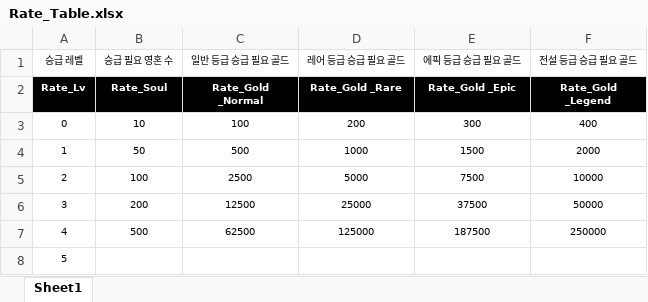
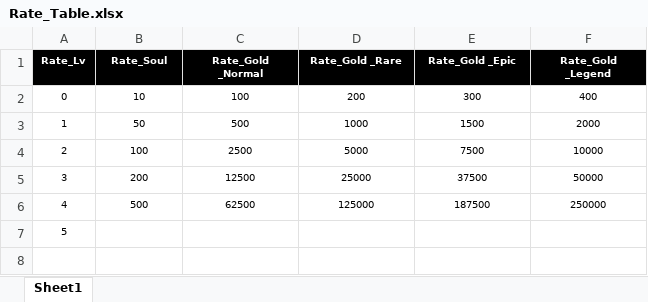
Before and after one commit to wodud1378/castle-hero, an Excel workbook: CastleHero_Table/Rate_Table.xlsx, sheet Sheet1, drawn as a sheet; values as stored, in another font and other column widths than the file's, no borders; the diff names each change by its address in the sheet, - before the commit and + after, or states it on an @@ line.

```diff
--- a/CastleHero_Table/Rate_Table.xlsx (sheet Sheet1)
+++ b/CastleHero_Table/Rate_Table.xlsx (sheet Sheet1)
-row 1: 승급 레벨 | 승급 필요 영혼 수 | 일반 등급 승급 필요 골드 | 레어 등급 승급 필요 골드 | 에픽 등급 승급 필요 골드 | 전설 등급 승급 필요 골드
```
Also changed, not shown: formulas that keep their value, CastleHero_Table/Character_Table.xlsx, CastleHero_Table/Character_Upgrade_Table.xlsx, 2 other files.
